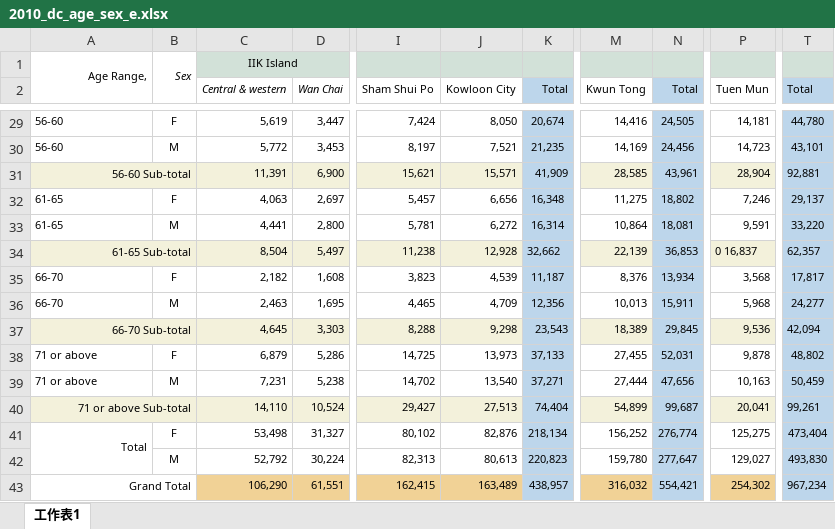
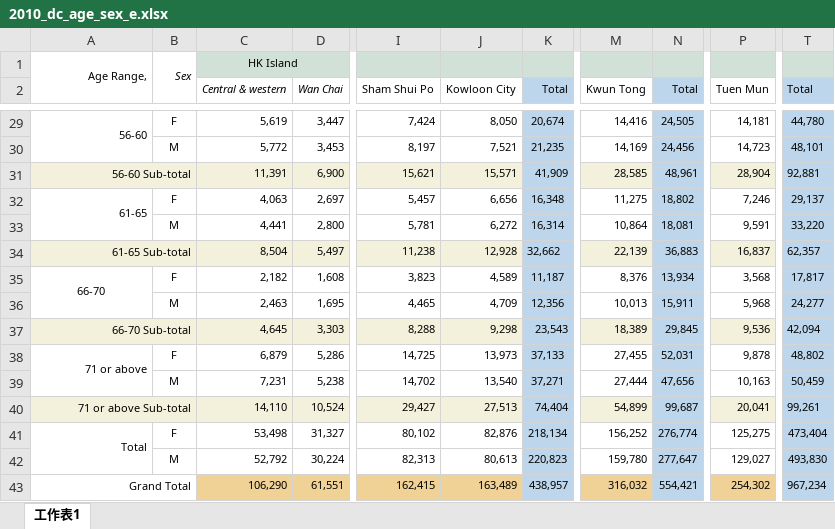
Before and after one commit to initiumlab/legco-explorer, an Excel workbook: data/source/fr_dc_age_sex/xlsx/2010_dc_age_sex_e.xlsx, sheet 工作表1, drawn as a sheet; only a part is shown, gaps mark what is left out; values as stored, in another font and other column widths than the file's, no borders; the diff covers the shown part only; the diff names each change by its address in the sheet, - before the commit and + after, or states it on an @@ line.

```diff
--- a/data/source/fr_dc_age_sex/xlsx/2010_dc_age_sex_e.xlsx (sheet 工作表1)
+++ b/data/source/fr_dc_age_sex/xlsx/2010_dc_age_sex_e.xlsx (sheet 工作表1)
-C1 (Central & western): IIK Island
+C1 (Central & western): HK Island
-A29 alignment: left
+A29 alignment: right
+A29:A30 merged
-A30: 56-60
+A30: (empty)
-T30 (Total): 43,101
+T30 (Total): 48,101
-N31 (Total): 43,961
+N31 (Total): 48,961
-A32 alignment: left
+A32 alignment: right
+A32:A33 merged
-A33: 61-65
+A33: (empty)
-N34 (Total): 36,853
+N34 (Total): 36,883
-P34 (Tuen Mun): 0 16,837
+P34 (Tuen Mun): 16,837
-A35 alignment: left
+A35 alignment: center
+A35:A36 merged
-J35 (Kowloon City): 4,539
+J35 (Kowloon City): 4,589
-A36: 66-70
+A36: (empty)
-A38 alignment: left
+A38 alignment: right
+A38:A39 merged
-A39: 71 or above
+A39: (empty)
```
Also changed, not shown: 15 edited cells, cell formats and merged cells elsewhere in this sheet, data/source/fr_dc_age_sex/xlsx/2006_dc_age_sex_e.xlsx, data/source/fr_dc_age_sex/xlsx/2008_dc_age_sex_e.xlsx, 12 other files.
